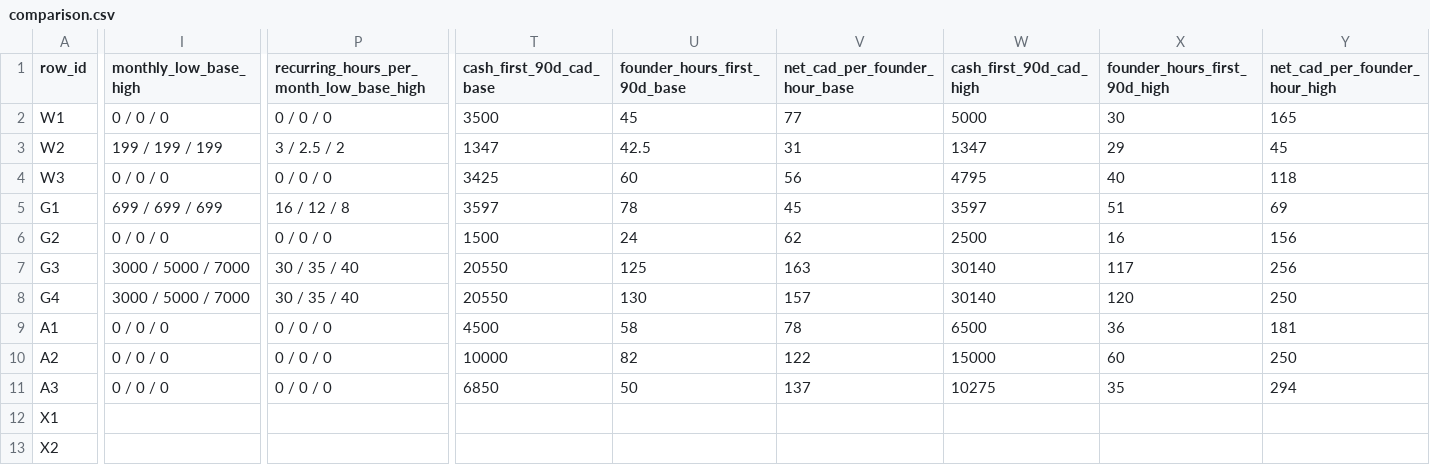
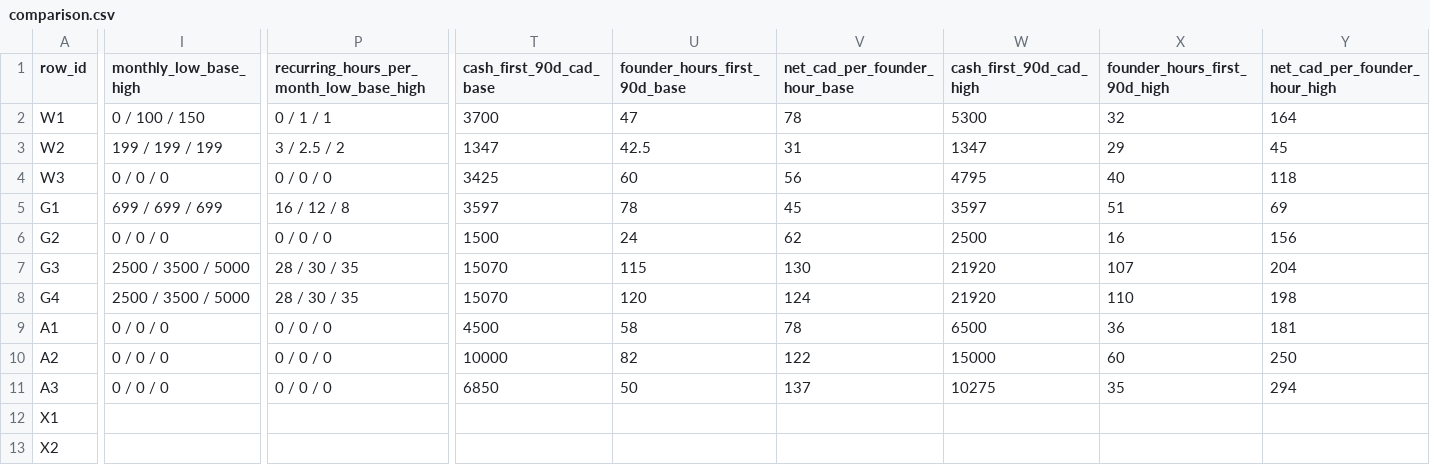
Before and after one commit to immeasurablematt/well-and-good-websites, a CSV file: docs/strategy/three-service-market-test/comparison.csv, drawn as a sheet; only a part is shown, gaps mark what is left out; the diff covers the shown part only; the diff names each change by its address in the sheet, - before the commit and + after, or states it on an @@ line.

```diff
--- a/docs/strategy/three-service-market-test/comparison.csv
+++ b/docs/strategy/three-service-market-test/comparison.csv
-I2 (monthly_low_base_high): 0 / 0 / 0
+I2 (monthly_low_base_high): 0 / 100 / 150
-P2: 0 / 0 / 0
+P2: 0 / 1 / 1
-T2 (cash_first_90d_cad_base): 3500
+T2 (cash_first_90d_cad_base): 3700
-U2 (founder_hours_first_90d_base): 45
+U2 (founder_hours_first_90d_base): 47
-V2 (net_cad_per_founder_hour_base): 77
+V2 (net_cad_per_founder_hour_base): 78
-W2 (cash_first_90d_cad_high): 5000
+W2 (cash_first_90d_cad_high): 5300
-X2 (founder_hours_first_90d_high): 30
+X2 (founder_hours_first_90d_high): 32
-Y2 (net_cad_per_founder_hour_high): 165
+Y2 (net_cad_per_founder_hour_high): 164
-I7:I8 (monthly_low_base_high): 3000 / 5000 / 7000
+I7:I8 (monthly_low_base_high): 2500 / 3500 / 5000
-P7:P8: 30 / 35 / 40
+P7:P8: 28 / 30 / 35
-T7:T8 (cash_first_90d_cad_base): 20550
+T7:T8 (cash_first_90d_cad_base): 15070
-U7 (founder_hours_first_90d_base): 125
+U7 (founder_hours_first_90d_base): 115
-V7 (net_cad_per_founder_hour_base): 163
+V7 (net_cad_per_founder_hour_base): 130
-W7:W8 (cash_first_90d_cad_high): 30140
+W7:W8 (cash_first_90d_cad_high): 21920
-X7 (founder_hours_first_90d_high): 117
+X7 (founder_hours_first_90d_high): 107
-Y7 (net_cad_per_founder_hour_high): 256
+Y7 (net_cad_per_founder_hour_high): 204
-U8 (founder_hours_first_90d_base): 130
+U8 (founder_hours_first_90d_base): 120
-V8 (net_cad_per_founder_hour_base): 157
+V8 (net_cad_per_founder_hour_base): 124
-X8 (founder_hours_first_90d_high): 120
+X8 (founder_hours_first_90d_high): 110
-Y8 (net_cad_per_founder_hour_high): 250
+Y8 (net_cad_per_founder_hour_high): 198
```
Also changed, not shown: 15 edited cells elsewhere in this file, 4 other files.
